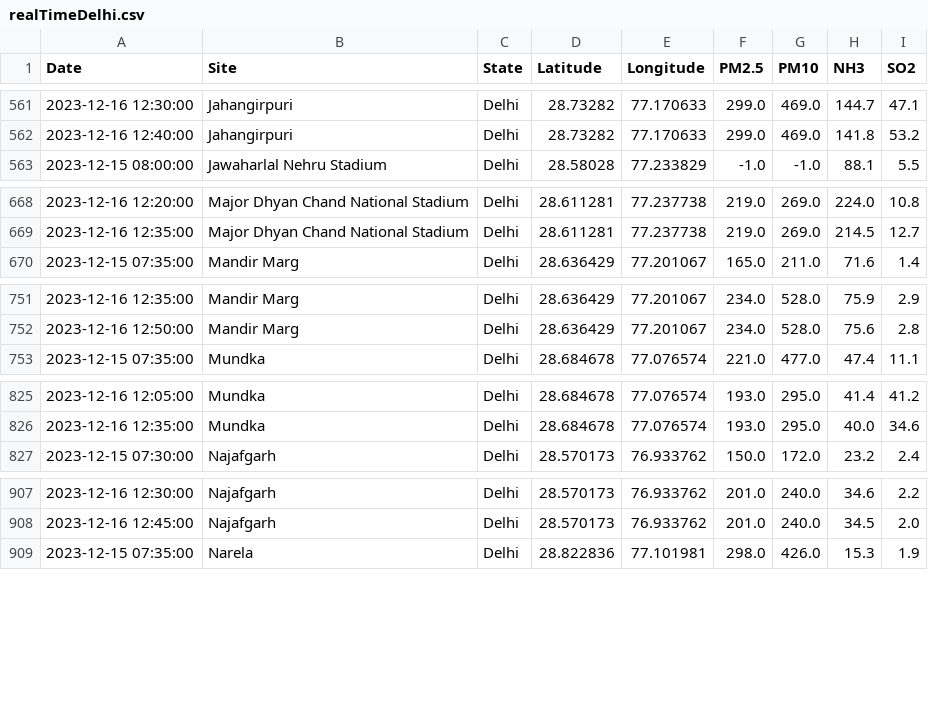
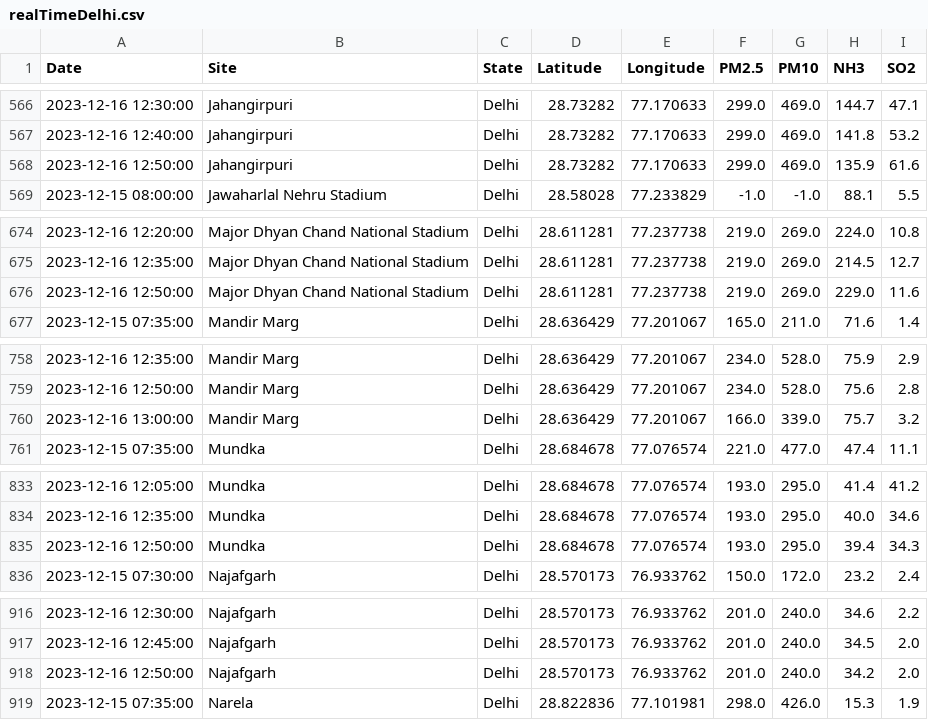
Before and after one commit to waitasecant/Air-Pollution-Dashboard, a CSV file: myApp/data/realTimeDelhi.csv, drawn as a sheet; only a part is shown, gaps mark what is left out; the diff covers the shown part only; the diff names each change by its address in the sheet, - before the commit and + after, or states it on an @@ line.

```diff
--- a/myApp/data/realTimeDelhi.csv
+++ b/myApp/data/realTimeDelhi.csv
+row 568: 2023-12-16 12:50:00 | Jahangirpuri | Delhi | 28.73282 | 77.170633 | 299.0 | 469.0 | 135.9 | 61.6
+row 676: 2023-12-16 12:50:00 | Major Dhyan Chand National Stadium | Delhi | 28.611281 | 77.237738 | 219.0 | 269.0 | 229.0 | 11.6
+row 760: 2023-12-16 13:00:00 | Mandir Marg | Delhi | 28.636429 | 77.201067 | 166.0 | 339.0 | 75.7 | 3.2
+row 835: 2023-12-16 12:50:00 | Mundka | Delhi | 28.684678 | 77.076574 | 193.0 | 295.0 | 39.4 | 34.3
+row 918: 2023-12-16 12:50:00 | Najafgarh | Delhi | 28.570173 | 76.933762 | 201.0 | 240.0 | 34.2 | 2.0
```
Also changed, not shown: 16 added rows elsewhere in this file.
